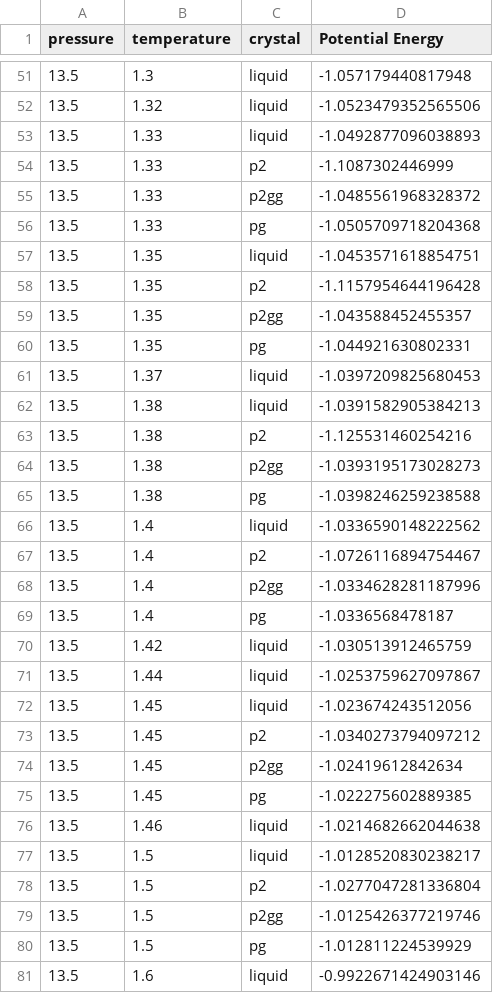
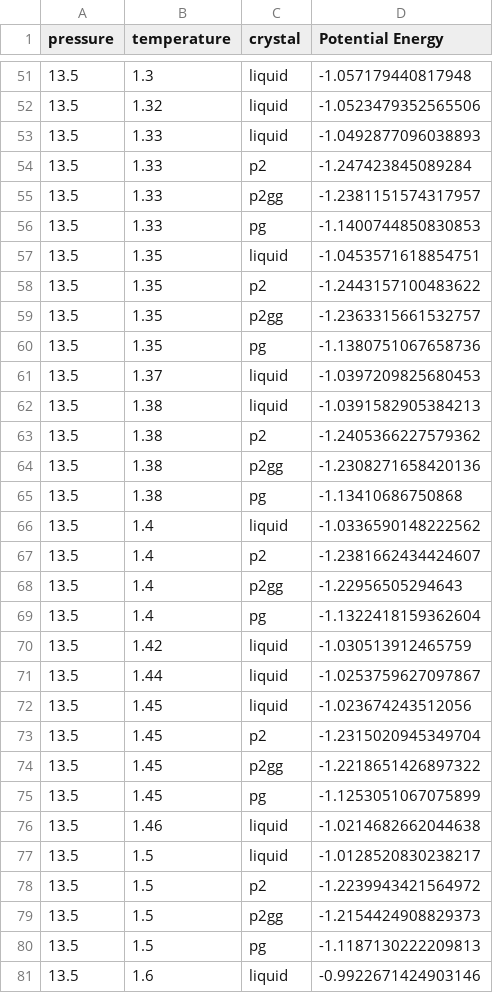
Before and after one commit to malramsay64/Crystal_Melting, a CSV file: results/potential_energy.csv, drawn as a sheet; only a part is shown, gaps mark what is left out; the diff covers the shown part only.

Commit message:
results: Update crystals energies
Having realised in #36 that the thermodynamics simulations were not
quite correct, the results for the thermodynamics were going to be
wrong. This updates the thermodynamics results, namely the potential
energy with the results from the updated simulations.

```diff
--- a/results/potential_energy.csv
+++ b/results/potential_energy.csv
@@ -53,18 +53,18 @@ pressure,temperature,crystal,Potential Energy
 13.5,1.33,liquid,-1.0492877096038893
-13.5,1.33,p2,-1.1087302446999
-13.5,1.33,p2gg,-1.0485561968328372
-13.5,1.33,pg,-1.0505709718204368
+13.5,1.33,p2,-1.247423845089284
+13.5,1.33,p2gg,-1.2381151574317957
+13.5,1.33,pg,-1.1400744850830853
 13.5,1.35,liquid,-1.0453571618854751
-13.5,1.35,p2,-1.1157954644196428
-13.5,1.35,p2gg,-1.043588452455357
-13.5,1.35,pg,-1.044921630802331
+13.5,1.35,p2,-1.2443157100483622
+13.5,1.35,p2gg,-1.2363315661532757
+13.5,1.35,pg,-1.1380751067658736
 13.5,1.37,liquid,-1.0397209825680453
 13.5,1.38,liquid,-1.0391582905384213
-13.5,1.38,p2,-1.125531460254216
-13.5,1.38,p2gg,-1.0393195173028273
-13.5,1.38,pg,-1.0398246259238588
+13.5,1.38,p2,-1.2405366227579362
+13.5,1.38,p2gg,-1.2308271658420136
+13.5,1.38,pg,-1.13410686750868
 13.5,1.4,liquid,-1.0336590148222562
-13.5,1.4,p2,-1.0726116894754467
-13.5,1.4,p2gg,-1.0334628281187996
-13.5,1.4,pg,-1.0336568478187
+13.5,1.4,p2,-1.2381662434424607
+13.5,1.4,p2gg,-1.22956505294643
+13.5,1.4,pg,-1.1322418159362604
 13.5,1.42,liquid,-1.030513912465759
@@ -72,10 +72,10 @@ pressure,temperature,crystal,Potential Energy
 13.5,1.45,liquid,-1.023674243512056
-13.5,1.45,p2,-1.0340273794097212
-13.5,1.45,p2gg,-1.02419612842634
-13.5,1.45,pg,-1.022275602889385
+13.5,1.45,p2,-1.2315020945349704
+13.5,1.45,p2gg,-1.2218651426897322
+13.5,1.45,pg,-1.1253051067075899
 13.5,1.46,liquid,-1.0214682662044638
 13.5,1.5,liquid,-1.0128520830238217
-13.5,1.5,p2,-1.0277047281336804
-13.5,1.5,p2gg,-1.0125426377219746
-13.5,1.5,pg,-1.012811224539929
+13.5,1.5,p2,-1.2239943421564972
+13.5,1.5,p2gg,-1.2154424908829373
+13.5,1.5,pg,-1.1187130222209813
 13.5,1.6,liquid,-0.9922671424903146
```
Also changed, not shown: 42 edited cells elsewhere in this file.
